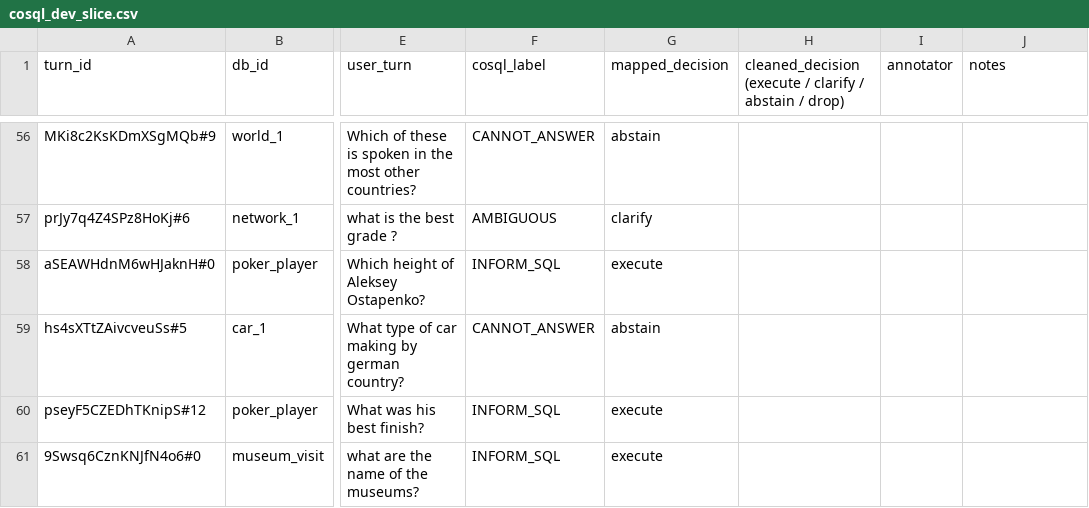
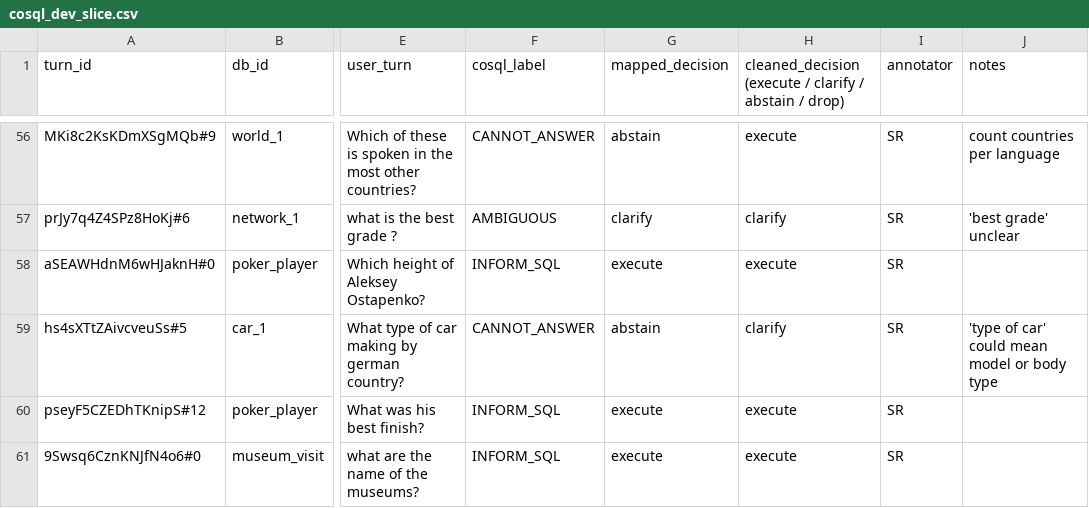
Before and after one commit to Sathviktr/LMA_ClarifySQL, a CSV file: annotation/cosql_dev_slice.csv, drawn as a sheet; only a part is shown, gaps mark what is left out; the diff covers the shown part only; the diff names each change by its address in the sheet, - before the commit and + after, or states it on an @@ line.

```diff
--- a/annotation/cosql_dev_slice.csv
+++ b/annotation/cosql_dev_slice.csv
-H56: (empty)
+H56: execute
-I56:I61 (annotator): (empty)
+I56:I61 (annotator): SR
-J56 (notes): (empty)
+J56 (notes): count countries per language
-H57: (empty)
+H57: clarify
-J57 (notes): (empty)
+J57 (notes): 'best grade' unclear
-H58: (empty)
+H58: execute
-H59: (empty)
+H59: clarify
-J59 (notes): (empty)
+J59 (notes): 'type of car' could mean model or body type
-H60:H61: (empty)
+H60:H61: execute
```
Also changed, not shown: 132 edited cells elsewhere in this file, annotation/train_audit.csv, 6 other files.
